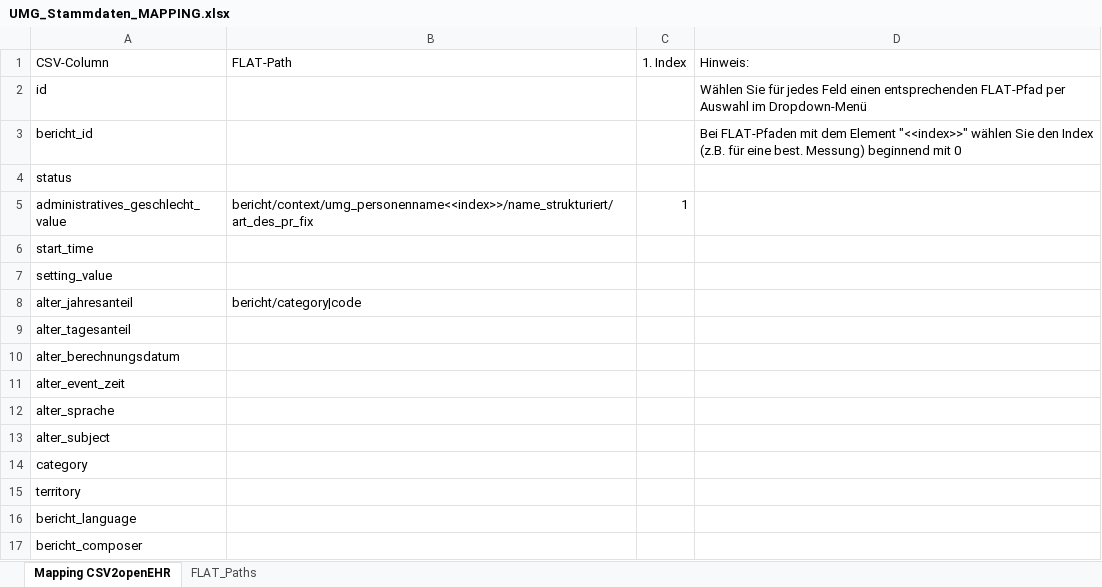
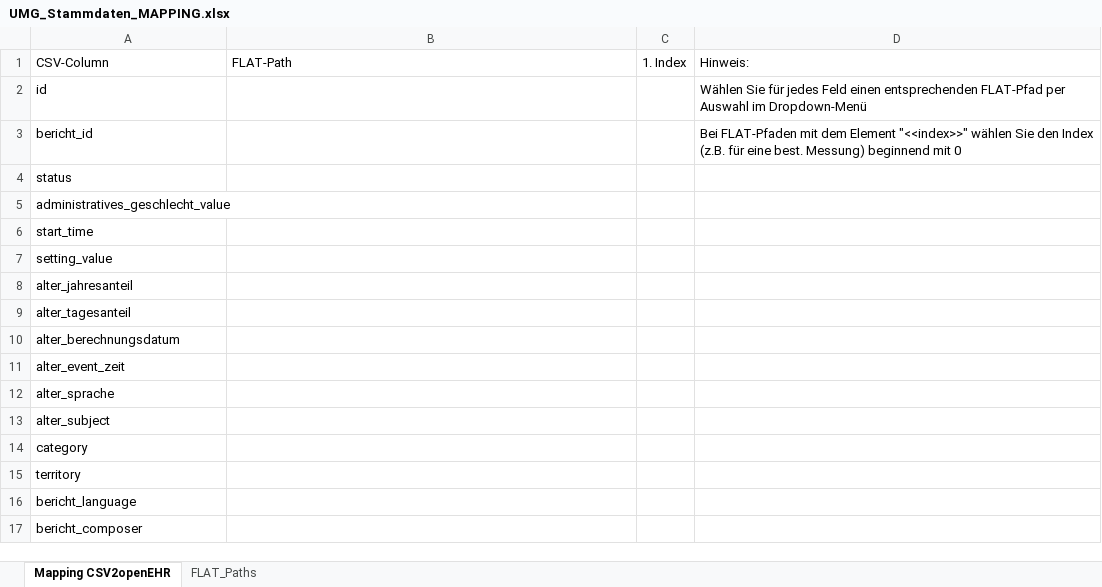
Before and after one commit to zlgesundheit/openEHR_FLAT_Loader, an Excel workbook: Manual Tasks/UMG_Stammdaten_MAPPING.xlsx, sheet Mapping CSV2openEHR, drawn as a sheet; values as stored, in another font and other column widths than the file's, no borders; the diff names each change by its address in the sheet, - before the commit and + after, or states it on an @@ line.

```diff
--- a/Manual Tasks/UMG_Stammdaten_MAPPING.xlsx (sheet Mapping CSV2openEHR)
+++ b/Manual Tasks/UMG_Stammdaten_MAPPING.xlsx (sheet Mapping CSV2openEHR)
-B5: bericht/context/umg_personenname<<index>>/name_strukturiert/art_des_pr_fix
+B5: (empty)
-C5: 1
+C5: (empty)
-B8: bericht/category|code
+B8: (empty)
```
Also changed, not shown: sheet FLAT_Paths, Manual Tasks/ZLG_Testdaten_MAPPING.xlsx, 7 other files.
